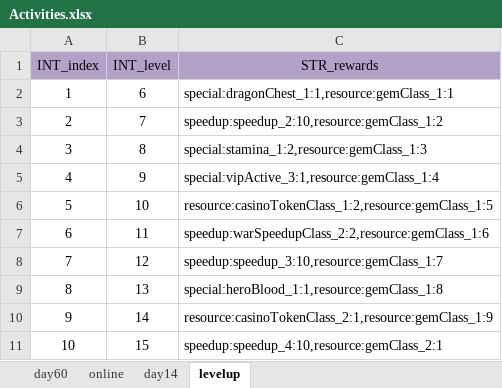
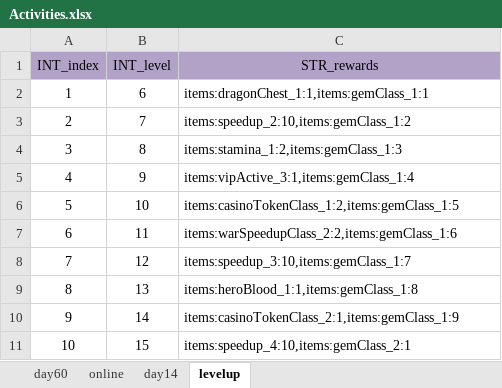
Before and after one commit to ModunZhang/kod_docs, an Excel workbook: datas/shared/Activities.xlsx, sheet levelup, drawn as a sheet; values as stored, in another font and other column widths than the file's, no borders; the diff names each change by its address in the sheet, - before the commit and + after, or states it on an @@ line.

```diff
--- a/datas/shared/Activities.xlsx (sheet levelup)
+++ b/datas/shared/Activities.xlsx (sheet levelup)
-C2 (STR_rewards): special:dragonChest_1:1,resource:gemClass_1:1
+C2 (STR_rewards): items:dragonChest_1:1,items:gemClass_1:1
-C3 (STR_rewards): speedup:speedup_2:10,resource:gemClass_1:2
+C3 (STR_rewards): items:speedup_2:10,items:gemClass_1:2
-C4 (STR_rewards): special:stamina_1:2,resource:gemClass_1:3
+C4 (STR_rewards): items:stamina_1:2,items:gemClass_1:3
-C5 (STR_rewards): special:vipActive_3:1,resource:gemClass_1:4
+C5 (STR_rewards): items:vipActive_3:1,items:gemClass_1:4
-C6 (STR_rewards): resource:casinoTokenClass_1:2,resource:gemClass_1:5
+C6 (STR_rewards): items:casinoTokenClass_1:2,items:gemClass_1:5
-C7 (STR_rewards): speedup:warSpeedupClass_2:2,resource:gemClass_1:6
+C7 (STR_rewards): items:warSpeedupClass_2:2,items:gemClass_1:6
-C8 (STR_rewards): speedup:speedup_3:10,resource:gemClass_1:7
+C8 (STR_rewards): items:speedup_3:10,items:gemClass_1:7
-C9 (STR_rewards): special:heroBlood_1:1,resource:gemClass_1:8
+C9 (STR_rewards): items:heroBlood_1:1,items:gemClass_1:8
-C10 (STR_rewards): resource:casinoTokenClass_2:1,resource:gemClass_1:9
+C10 (STR_rewards): items:casinoTokenClass_2:1,items:gemClass_1:9
-C11 (STR_rewards): speedup:speedup_4:10,resource:gemClass_2:1
+C11 (STR_rewards): items:speedup_4:10,items:gemClass_2:1
```
Also changed, not shown: sheet day60, sheet online, datas/server/Localizations.xlsx, datas/shared/PlayerInitData.xlsx.
